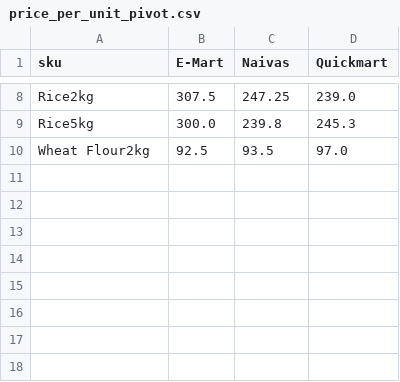
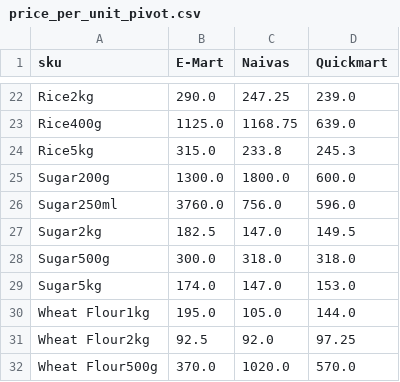
Before and after one commit to odawadavid/Webscraping, a CSV file: data/analytics/price_per_unit_pivot.csv, drawn as a sheet; only a part is shown, gaps mark what is left out; addresses are those after the commit; the diff covers the shown part only; the diff names each change by its address in the sheet, - before the commit and + after, or states it on an @@ line.

```diff
--- a/data/analytics/price_per_unit_pivot.csv
+++ b/data/analytics/price_per_unit_pivot.csv
-B22 (E-Mart): 307.5
+B22 (E-Mart): 290.0
+row 23: Rice400g | 1125.0 | 1168.75 | 639.0
-B24 (E-Mart): 300.0
+B24 (E-Mart): 315.0
-C24 (Naivas): 239.8
+C24 (Naivas): 233.8
+row 25: Sugar200g | 1300.0 | 1800.0 | 600.0
+row 26: Sugar250ml | 3760.0 | 756.0 | 596.0
+row 27: Sugar2kg | 182.5 | 147.0 | 149.5
+row 28: Sugar500g | 300.0 | 318.0 | 318.0
+row 29: Sugar5kg | 174.0 | 147.0 | 153.0
+row 30: Wheat Flour1kg | 195.0 | 105.0 | 144.0
-C31 (Naivas): 93.5
+C31 (Naivas): 92.0
-D31 (Quickmart): 97.0
+D31 (Quickmart): 97.25
+row 32: Wheat Flour500g | 370.0 | 1020.0 | 570.0
```
Also changed, not shown: 14 added rows and 5 edited cells elsewhere in this file, data/raw/quickmart.csv, 5 other files.
